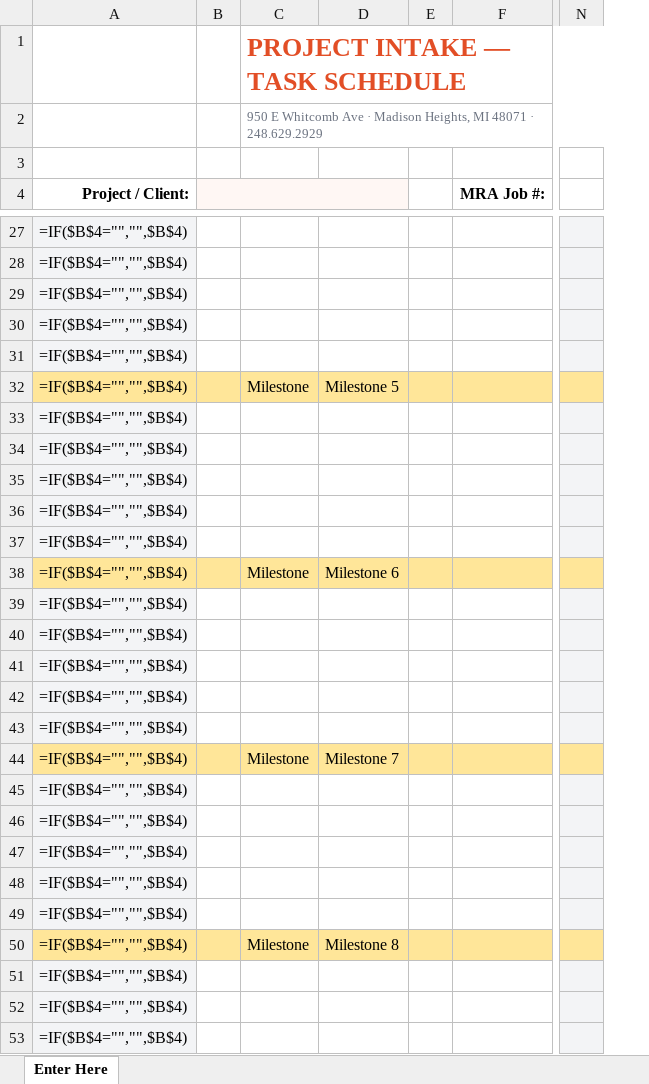
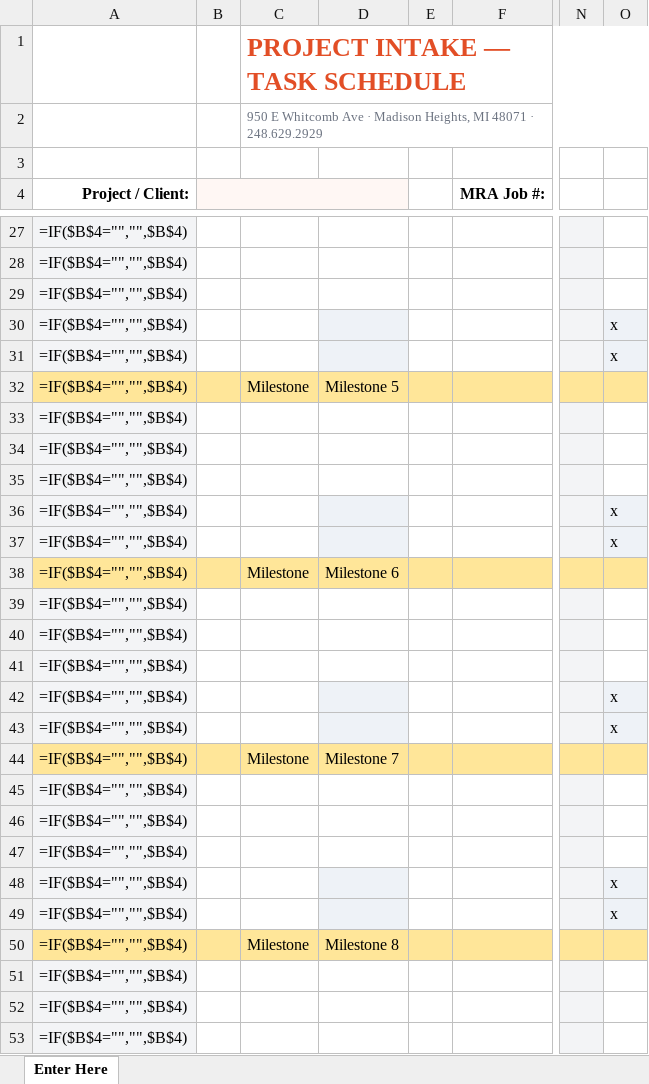
Before and after one commit to Tandem-Engineering-Group/MRA-Files, an Excel workbook: MRA_Project_Intake_Template.xlsx, sheet Enter Here, drawn as a sheet; only a part is shown, gaps mark what is left out; values as stored, in another font and other column widths than the file's, no borders; formulas without a stored value are shown as written; charts and pictures not drawn; the diff covers the shown part only; the diff names each change by its address in the sheet, - before the commit and + after, or states it on an @@ line.

```diff
--- a/MRA_Project_Intake_Template.xlsx (sheet Enter Here)
+++ b/MRA_Project_Intake_Template.xlsx (sheet Enter Here)
+column O, rows 30-49: x | x |  |  |  |  | x | x |  |  |  |  | x | x |  |  |  |  | x | x
-D30:D31 fill: none
+D30:D31 fill: #EEF2F7
-D36:D37 fill: none
+D36:D37 fill: #EEF2F7
-D42:D43 fill: none
+D42:D43 fill: #EEF2F7
-D48:D49 fill: none
+D48:D49 fill: #EEF2F7
```
Also changed, not shown: cell formats elsewhere in this sheet, 3 other files.
